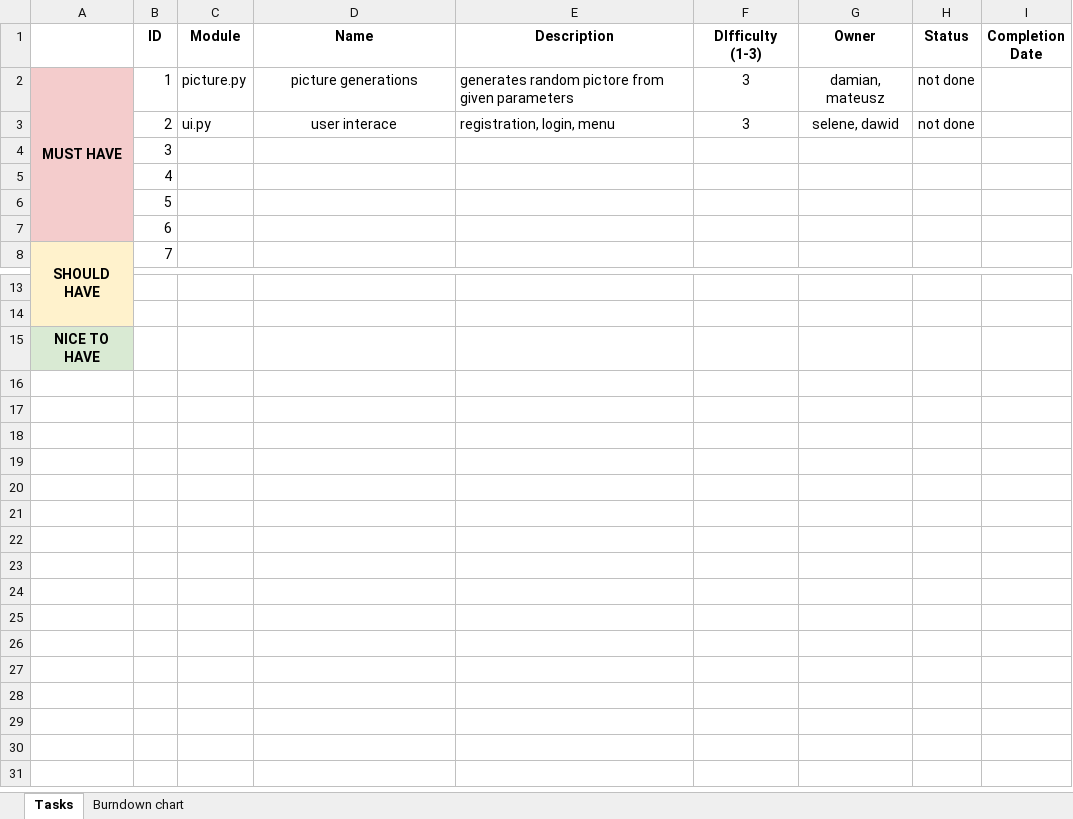
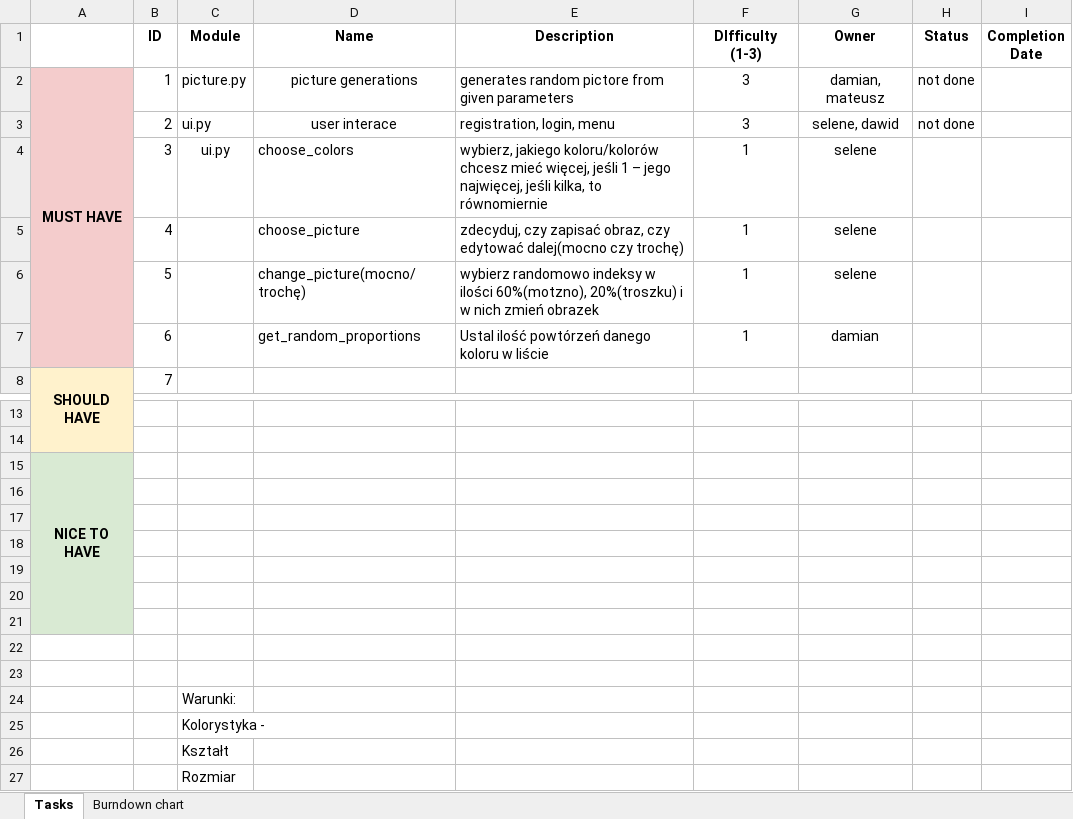
Before and after one commit to CodecoolKRK20173/fency_designers_art_gallery, an Excel workbook: Burndown chart Rogulike project template.xlsx, sheet Tasks, drawn as a sheet; only a part is shown, gaps mark what is left out; values as stored, in another font and other column widths than the file's, no borders; table styles not drawn; removed rows and columns are numbered as before the commit, all else as after; the diff names each change by its address in the sheet, - before the commit and + after, or states it on an @@ line.

Commit message:
New tasks in burndown chart added, choose_picture() draft created

```diff
--- a/Burndown chart Rogulike project template.xlsx (sheet Tasks)
+++ b/Burndown chart Rogulike project template.xlsx (sheet Tasks)
-row 4:  | 3
-row 5:  | 4
-row 6:  | 5
-row 7:  | 6
+row 4:  | 3 | ui.py | choose_colors | wybierz, jakiego koloru/kolorów chcesz mieć więcej, jeśli 1 – jego najwięcej, jeśli kilka, to równomiernie | 1 | selene
+row 5:  | 4 |  | choose_picture | zdecyduj, czy zapisać obraz, czy edytować dalej(mocno czy trochę) | 1 | selene
+row 6:  | 5 |  | change_picture(mocno/trochę) | wybierz randomowo indeksy w ilości 60%(motzno), 20%(troszku) i w nich zmień obrazek | 1 | selene
+row 7:  | 6 |  | get_random_proportions | Ustal ilość powtórzeń danego koloru w liście | 1 | damian
+A15:A21 merged
+row 16: (empty)
+row 17: (empty)
+row 18: (empty)
+row 19: (empty)
+row 20: (empty)
+row 21: (empty)
+row 22: (empty)
+row 23: (empty)
+row 24:  |  | Warunki:
+row 25:  |  | Kolorystyka -
+row 26:  |  | Kształt
+row 27:  |  | Rozmiar
```
Also changed, not shown: sheet Burndown chart, charts or pictures, 1 other file.
